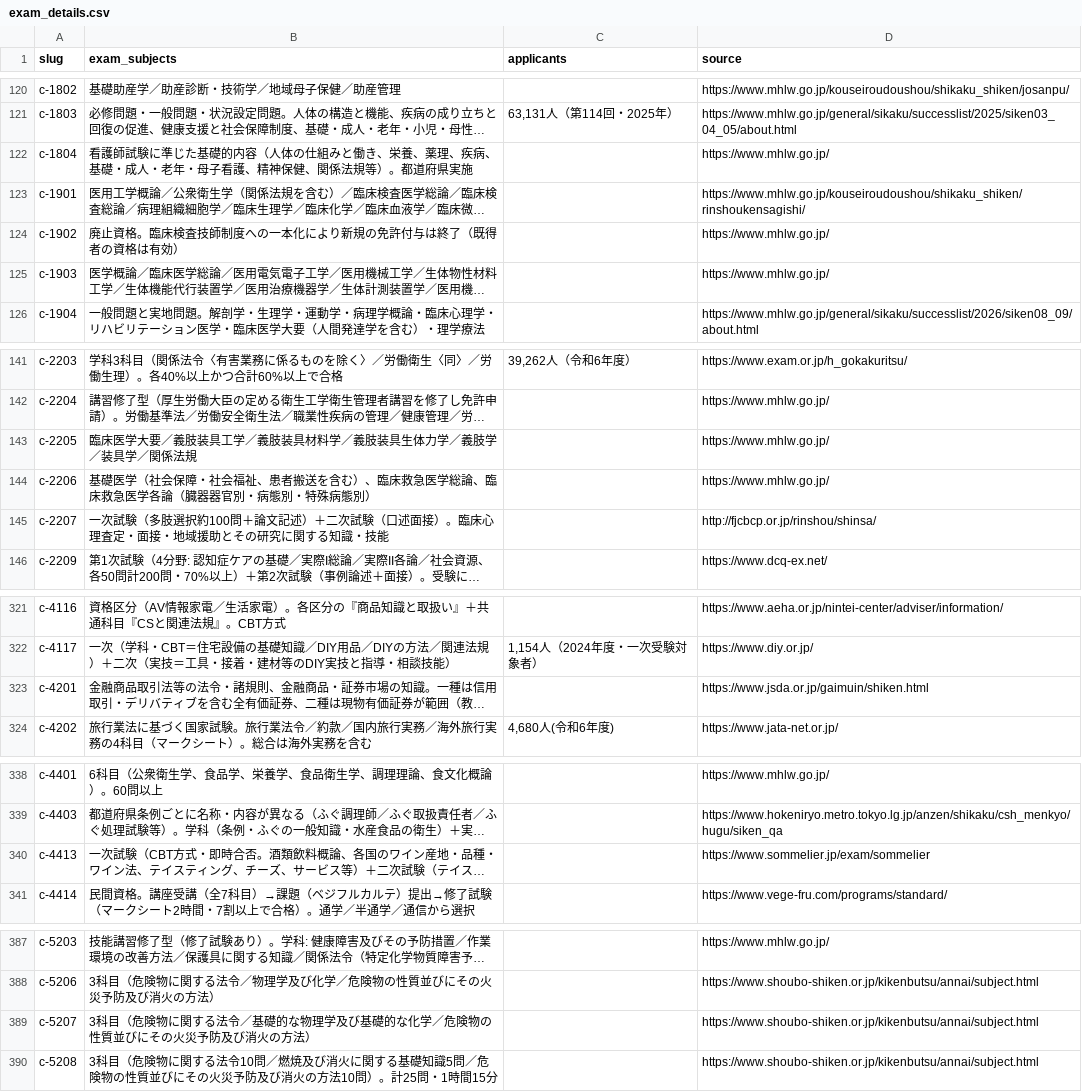
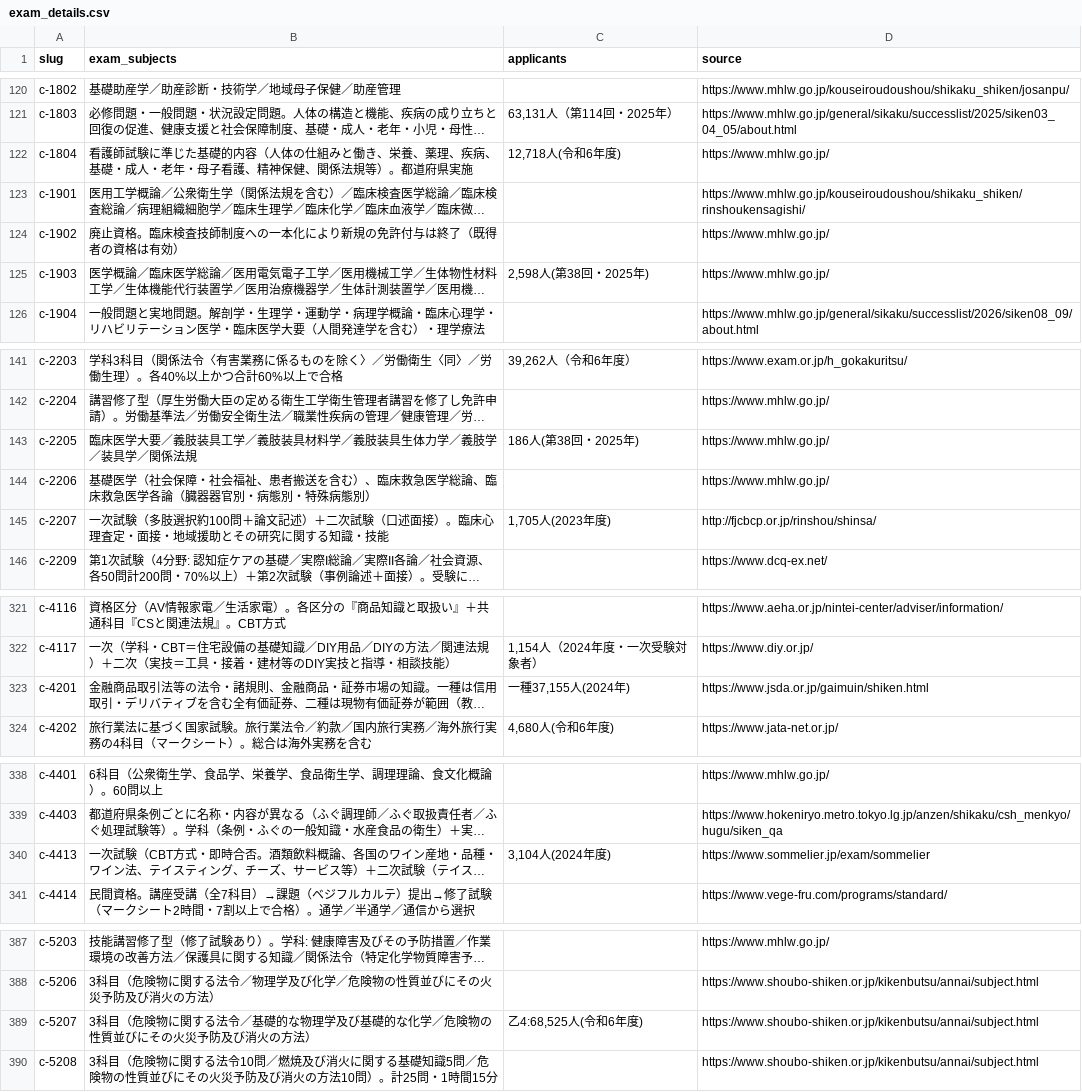
Before and after one commit to takkenshiken2026-sudo/shikaku-master, a CSV file: data/exam_details.csv, drawn as a sheet; only a part is shown, gaps mark what is left out; long unchanged cells end in …; the diff covers the shown part only; the diff names each change by its address in the sheet, - before the commit and + after, or states it on an @@ line.

```diff
--- a/data/exam_details.csv
+++ b/data/exam_details.csv
-C122 (applicants): (empty)
+C122 (applicants): 12,718人(令和6年度)
-C125 (applicants): (empty)
+C125 (applicants): 2,598人(第38回・2025年)
-C143 (applicants): (empty)
+C143 (applicants): 186人(第38回・2025年)
-C145 (applicants): (empty)
+C145 (applicants): 1,705人(2023年度)
-C323 (applicants): (empty)
+C323 (applicants): 一種37,155人(2024年)
-C340 (applicants): (empty)
+C340 (applicants): 3,104人(2024年度)
-C389 (applicants): (empty)
+C389 (applicants): 乙4:68,525人(令和6年度)
```
Also changed, not shown: 1 edited cell elsewhere in this file, data/certifications.csv, data/overrides.csv, 44 other files.
